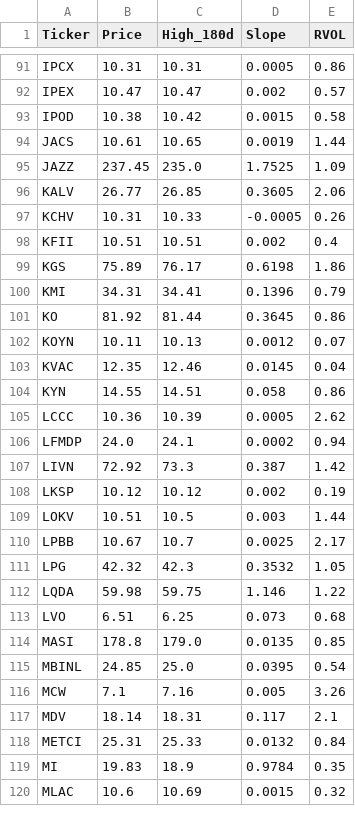
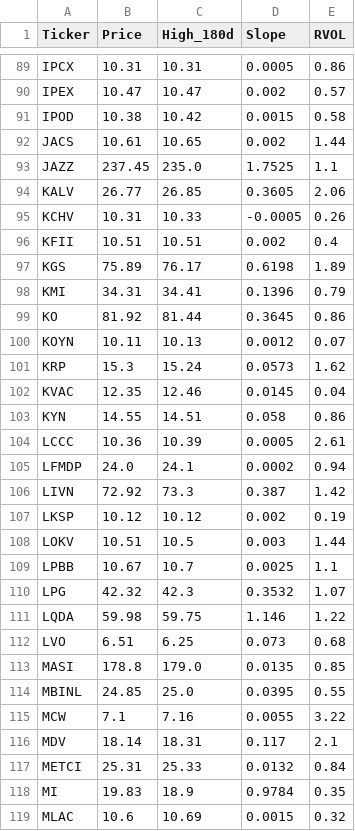
Before and after one commit to akshatsirohiya-arch/my-investment-ai, a CSV file: daily_watchlist.csv, drawn as a sheet; only a part is shown, gaps mark what is left out; the diff covers the shown part only.

```diff
--- a/daily_watchlist.csv
+++ b/daily_watchlist.csv
@@ -93,4 +91,4 @@ IPEX,10.47,10.47,0.002,0.57
 IPOD,10.38,10.42,0.0015,0.58
-JACS,10.61,10.65,0.0019,1.44
-JAZZ,237.45,235.0,1.7525,1.09
+JACS,10.61,10.65,0.002,1.44
+JAZZ,237.45,235.0,1.7525,1.1
 KALV,26.77,26.85,0.3605,2.06
@@ -98,3 +96,3 @@ KCHV,10.31,10.33,-0.0005,0.26
 KFII,10.51,10.51,0.002,0.4
-KGS,75.89,76.17,0.6198,1.86
+KGS,75.89,76.17,0.6198,1.89
 KMI,34.31,34.41,0.1396,0.79
@@ -102,5 +100,6 @@ KO,81.92,81.44,0.3645,0.86
 KOYN,10.11,10.13,0.0012,0.07
+KRP,15.3,15.24,0.0573,1.62
 KVAC,12.35,12.46,0.0145,0.04
 KYN,14.55,14.51,0.058,0.86
-LCCC,10.36,10.39,0.0005,2.62
+LCCC,10.36,10.39,0.0005,2.61
 LFMDP,24.0,24.1,0.0002,0.94
@@ -109,4 +108,4 @@ LKSP,10.12,10.12,0.002,0.19
 LOKV,10.51,10.5,0.003,1.44
-LPBB,10.67,10.7,0.0025,2.17
-LPG,42.32,42.3,0.3532,1.05
+LPBB,10.67,10.7,0.0025,1.1
+LPG,42.32,42.3,0.3532,1.07
 LQDA,59.98,59.75,1.146,1.22
@@ -114,4 +113,4 @@ LVO,6.51,6.25,0.073,0.68
 MASI,178.8,179.0,0.0135,0.85
-MBINL,24.85,25.0,0.0395,0.54
-MCW,7.1,7.16,0.005,3.26
+MBINL,24.85,25.0,0.0395,0.55
+MCW,7.1,7.16,0.0055,3.22
 MDV,18.14,18.31,0.117,2.1
```
Also changed, not shown: 1 added row, 4 removed rows and 76 edited cells elsewhere in this file.
